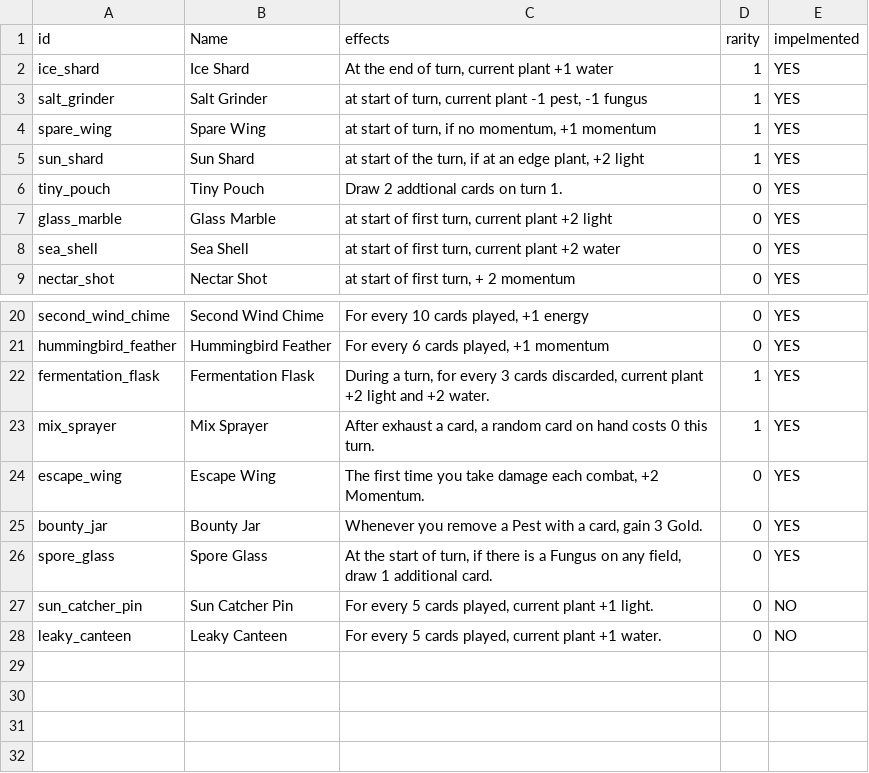
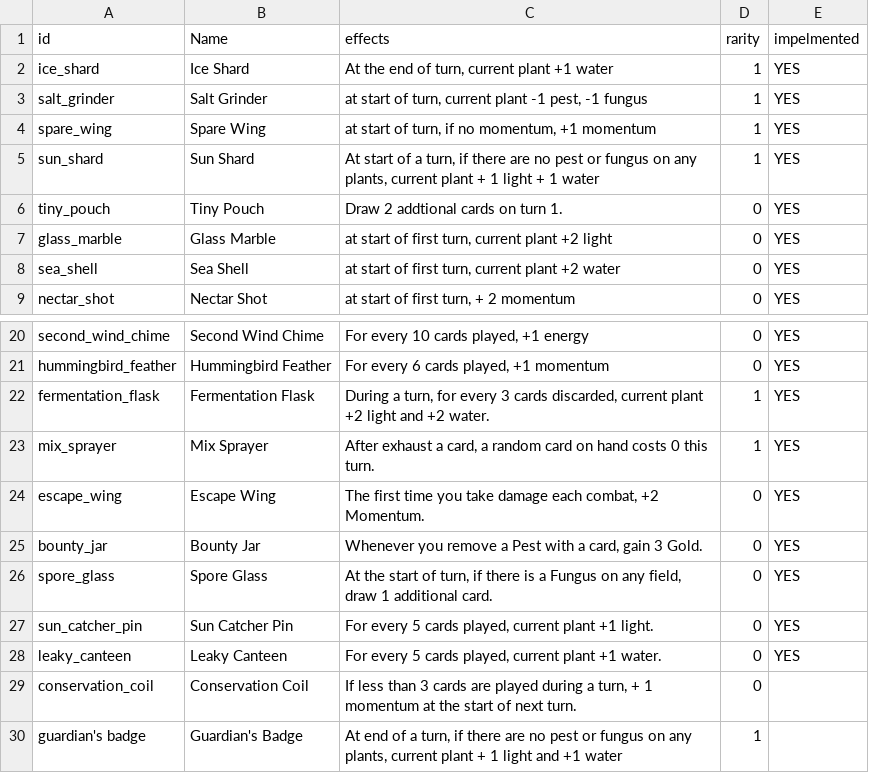
Before and after one commit to cyanglaz/garden, a CSV file: csv/trinkets.csv, drawn as a sheet; only a part is shown, gaps mark what is left out.

```diff
--- a/csv/trinkets.csv
+++ b/csv/trinkets.csv
@@ -4,3 +4,3 @@
 "spare_wing","Spare Wing","at start of turn, if no momentum, +1 momentum","1","YES"
-"sun_shard","Sun Shard","at start of the turn, if at an edge plant, +2 light","1","YES"
+"sun_shard","Sun Shard","At start of a turn, if there are no pest or fungus on any plants, current plant + 1 light + 1 water","1","YES"
 "tiny_pouch","Tiny Pouch","Draw 2 addtional cards on turn 1.","0","YES"
@@ -26,3 +26,5 @@
 "spore_glass","Spore Glass","At the start of turn, if there is a Fungus on any field, draw 1 additional card.","0","YES"
-"sun_catcher_pin","Sun Catcher Pin","For every 5 cards played, current plant +1 light.","0","NO"
-"leaky_canteen","Leaky Canteen","For every 5 cards played, current plant +1 water.","0","NO"
+"sun_catcher_pin","Sun Catcher Pin","For every 5 cards played, current plant +1 light.","0","YES"
+"leaky_canteen","Leaky Canteen","For every 5 cards played, current plant +1 water.","0","YES"
+"conservation_coil","Conservation Coil","If less than 3 cards are played during a turn, + 1 momentum at the start of next turn.","0",""
+"guardian's badge","Guardian's Badge","At end of a turn, if there are no pest or fungus on any plants, current plant + 1 light and +1 water","1",""
```
Also changed, not shown: csv/cards.csv, 1 other file.
